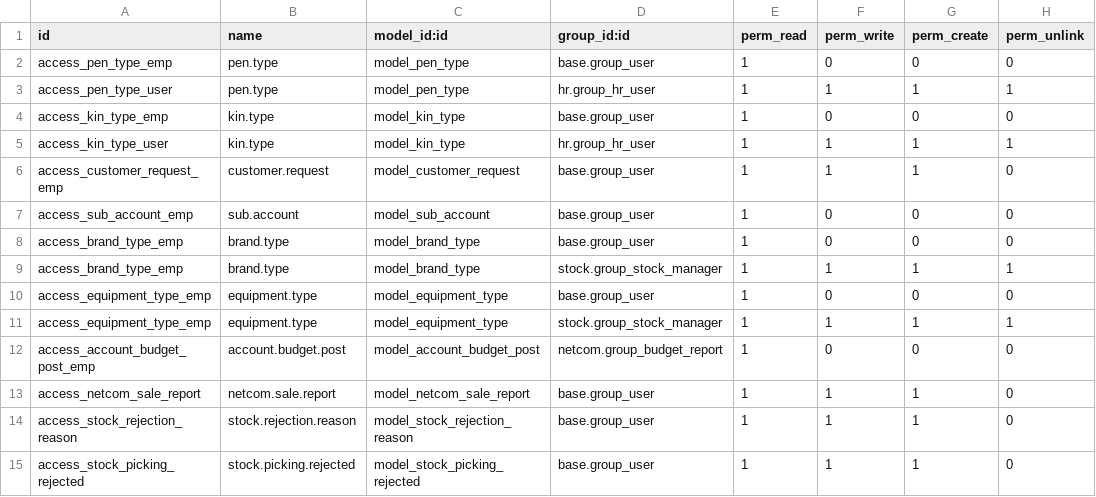
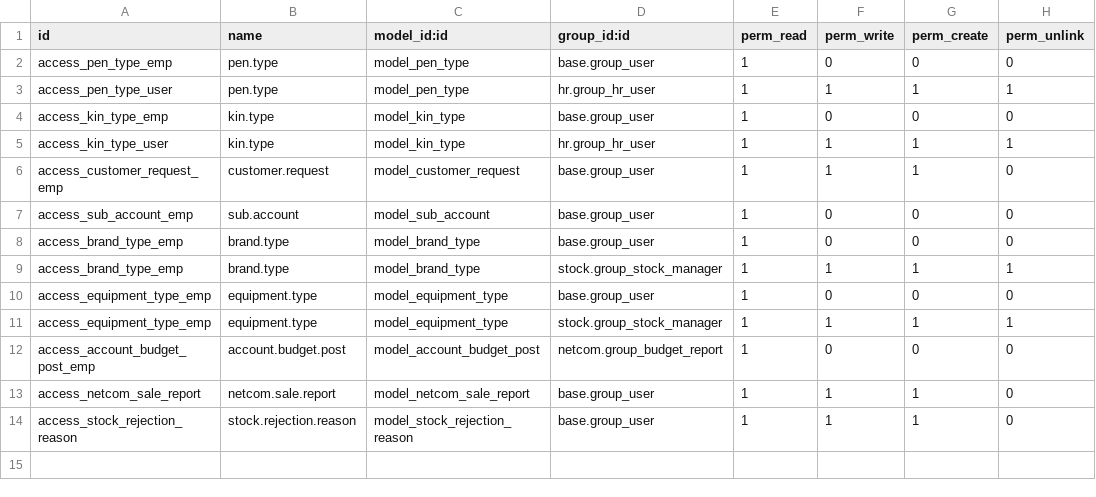
Before and after one commit to RLJO/netcom, a CSV file: netcom/security/ir.model.access.csv, drawn as a sheet.

```diff
--- a/netcom/security/ir.model.access.csv
+++ b/netcom/security/ir.model.access.csv
@@ -14,2 +14 @@ access_netcom_sale_report,netcom.sale.report,model_netcom_sale_report,base.group
 access_stock_rejection_reason,stock.rejection.reason,model_stock_rejection_reason,base.group_user,1,1,1,0
-access_stock_picking_rejected,stock.picking.rejected,model_stock_picking_rejected,base.group_user,1,1,1,0
```
Also changed, not shown: 1 other file.
